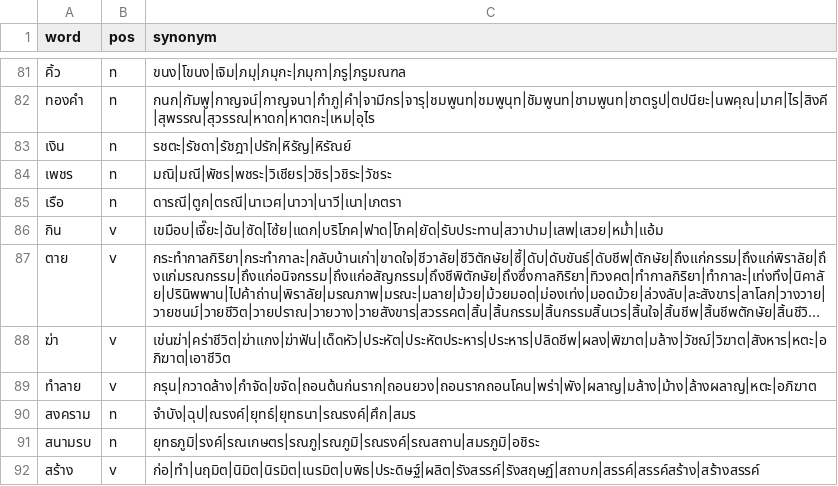
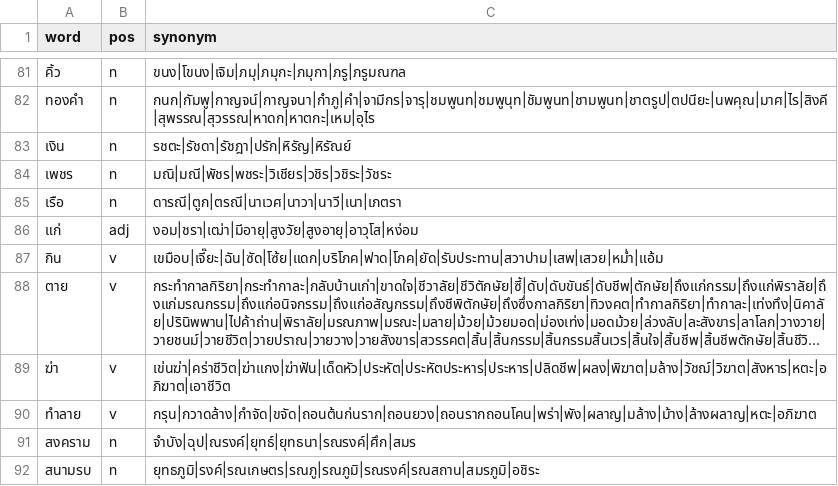
Before and after one commit to PyThaiNLP/thai-synonym, a CSV file: data.csv, drawn as a sheet; only a part is shown, gaps mark what is left out; the shorter side is filled out with more unchanged rows; long unchanged cells end in ….

Commit message:
data.csv: Add entry.
* แก่: Add entry, with terms (Thai Wiktionary).

```diff
--- a/data.csv
+++ b/data.csv
@@ -85,2 +85,3 @@ word,pos,synonym
 เรือ,n,ดารณี|ตูก|ตรณี|นาเวศ|นาวา|นาวี|เนา|เภตรา
+แก่,adj,งอม|ชรา|เฒ่า|มีอายุ|สูงวัย|สูงอายุ|อาวุโส|หง่อม
 กิน,v,เขมือบ|เจี๊ยะ|ฉัน|ซัด|โซ้ย|แดก|บริโภค|ฟาด|โภค|ยัด|รับประทาน|สวาปาม|เสพ|เสวย|หม่ำ|แอ้ม
```
